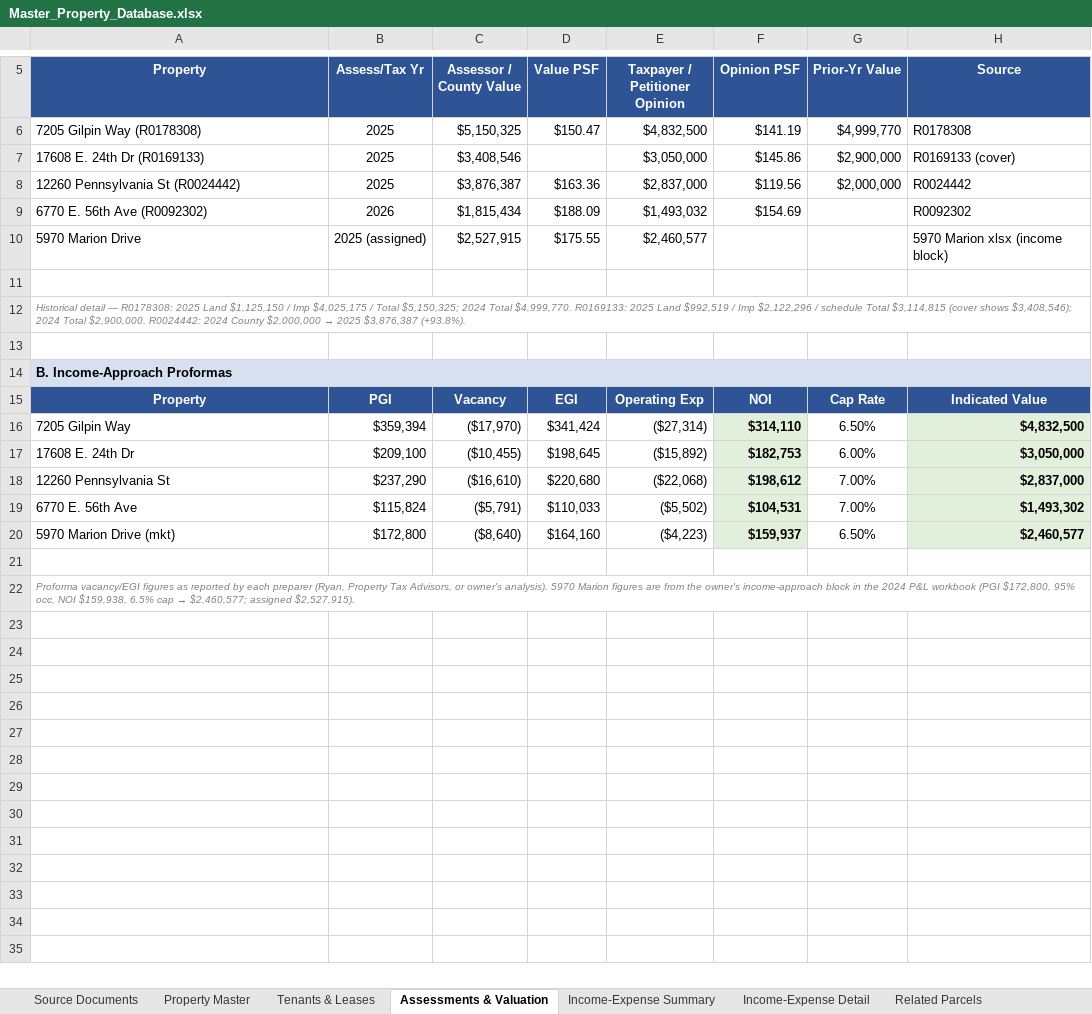
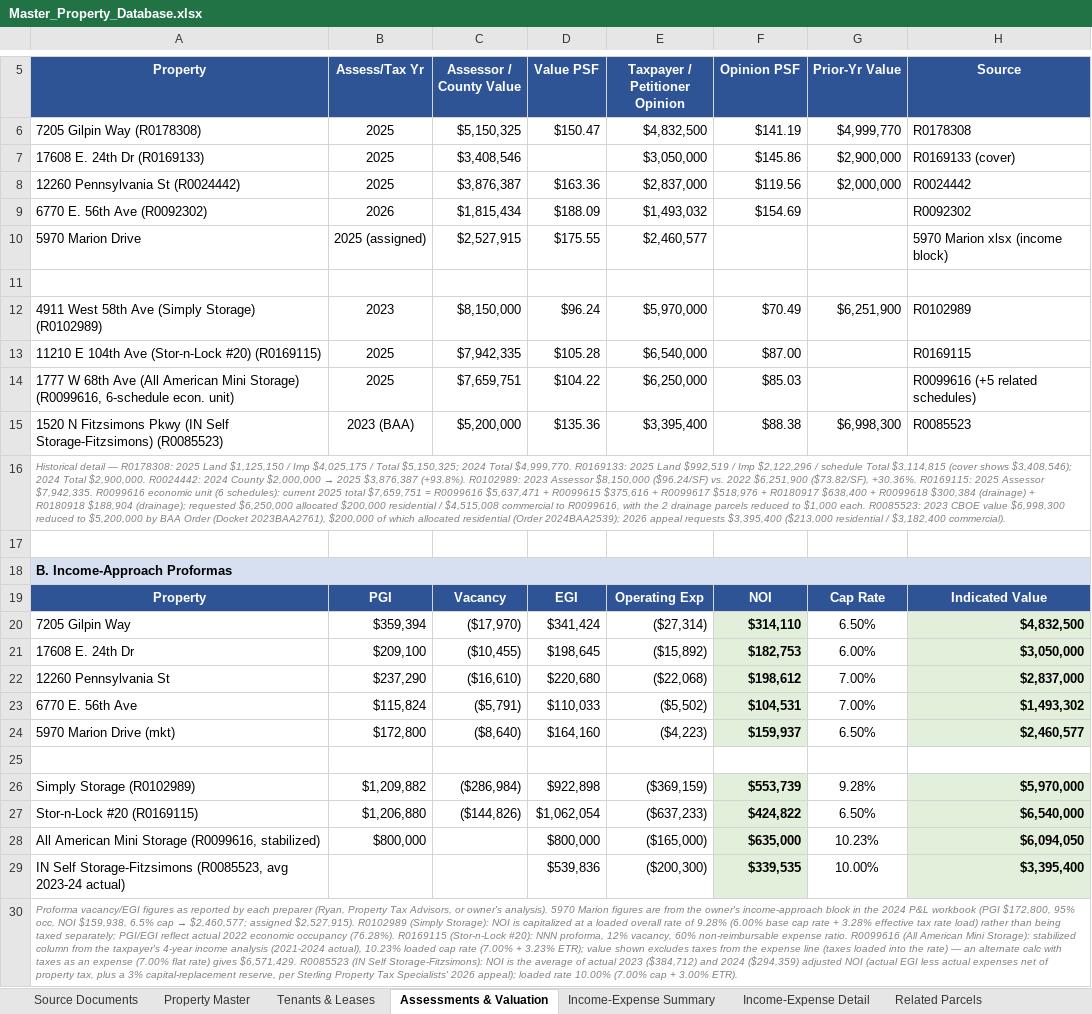
Before and after one commit to shaqnd/Expense-Lease-Extractor-, an Excel workbook: Master_Property_Database.xlsx, sheet Assessments & Valuation, drawn as a sheet; only a part is shown, gaps mark what is left out; values as stored, in another font and other column widths than the file's, no borders; addresses are those after the commit; the diff names each change by its address in the sheet, - before the commit and + after, or states it on an @@ line.

```diff
--- a/Master_Property_Database.xlsx (sheet Assessments & Valuation)
+++ b/Master_Property_Database.xlsx (sheet Assessments & Valuation)
+row 12: 4911 West 58th Ave (Simply Storage) (R0102989) | 2023 | $8,150,000 | $96.24 | $5,970,000 | $70.49 | $6,251,900 | R0102989
+row 13: 11210 E 104th Ave (Stor-n-Lock #20) (R0169115) | 2025 | $7,942,335 | $105.28 | $6,540,000 | $87.00 |  | R0169115
+row 14: 1777 W 68th Ave (All American Mini Storage) (R0099616, 6-schedule econ. unit) | 2025 | $7,659,751 | $104.22 | $6,250,000 | $85.03 |  | R0099616 (+5 related schedules)
+row 15: 1520 N Fitzsimons Pkwy (IN Self Storage-Fitzsimons) (R0085523) | 2023 (BAA) | $5,200,000 | $135.36 | $3,395,400 | $88.38 | $6,998,300 | R0085523
-A16 (Property): …$3,876,387 (+93.8%).
+A16 (Property): …$3,876,387 (+93.8%). R0102989: 2023 Assessor $8,150,000 ($96.24/SF) vs. 2022 $6,251,900 ($73.82/SF), +30.36%. R0169115: 2025 Assessor $7,942,335. R0099616 economic unit (6 schedules): current 2025 total $7,659,751 = R0099616 $5,637,471 + R0099615 $375,616 + R0099617 $518,976 + R0180917 $638,400 + R0099618 $300,384 (drainage) + R0180918 $188,904 (drainage); requested $6,250,000 allocated $200,000 residential / $4,515,008 commercial to R0099616, with the 2 drainage parcels reduced to $1,000 each. R0085523: 2023 CBOE value $6,998,300 reduced to $5,200,000 by BAA Order (Docket 2023BAA2761), $200,000 of which allocated residential (Order 2024BAA2539); 2026 appeal requests $3,395,400 ($213,000 residential / $3,182,400 commercial).
+row 26: Simply Storage (R0102989) | $1,209,882 | ($286,984) | $922,898 | ($369,159) | $553,739 | 9.28% | $5,970,000
+row 27: Stor-n-Lock #20 (R0169115) | $1,206,880 | ($144,826) | $1,062,054 | ($637,233) | $424,822 | 6.50% | $6,540,000
+row 28: All American Mini Storage (R0099616, stabilized) | $800,000 |  | $800,000 | ($165,000) | $635,000 | 10.23% | $6,094,050
+row 29: IN Self Storage-Fitzsimons (R0085523, avg 2023-24 actual) |  |  | $539,836 | ($200,300) | $339,535 | 10.00% | $3,395,400
-A30 (Property): …assigned $2,527,915).
+A30 (Property): …assigned $2,527,915). R0102989 (Simply Storage): NOI is capitalized at a loaded overall rate of 9.28% (6.00% base cap rate + 3.28% effective tax rate load) rather than being taxed separately; PGI/EGI reflect actual 2022 economic occupancy (76.28%). R0169115 (Stor-n-Lock #20): NNN proforma, 12% vacancy, 60% non-reimbursable expense ratio. R0099616 (All American Mini Storage): stabilized column from the taxpayer's 4-year income analysis (2021-2024 actual), 10.23% loaded cap rate (7.00% + 3.23% ETR); value shown excludes taxes from the expense line (taxes loaded into the rate) — an alternate calc with taxes as an expense (7.00% flat rate) gives $6,571,429. R0085523 (IN Self Storage-Fitzsimons): NOI is the average of actual 2023 ($384,712) and 2024 ($294,359) adjusted NOI (actual EGI less actual expenses net of property tax, plus a 3% capital-replacement reserve, per Sterling Property Tax Specialists' 2026 appeal); loaded rate 10.00% (7.00% cap + 3.00% ETR).
```
Also changed, not shown: sheet Income-Expense Detail, sheet Related Parcels, sheet Property Master, sheet Tenants & Leases, sheet Income-Expense Summary, sheet Source Documents, 1 other file.
